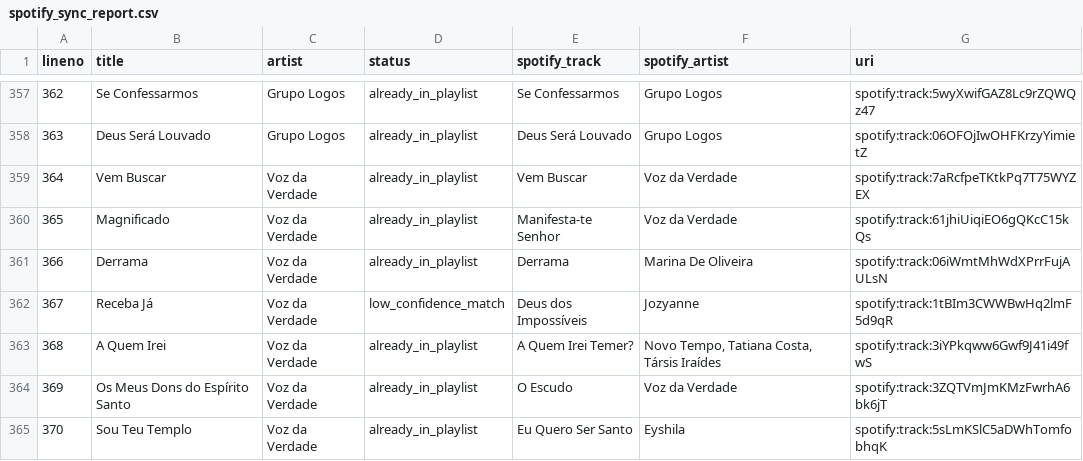
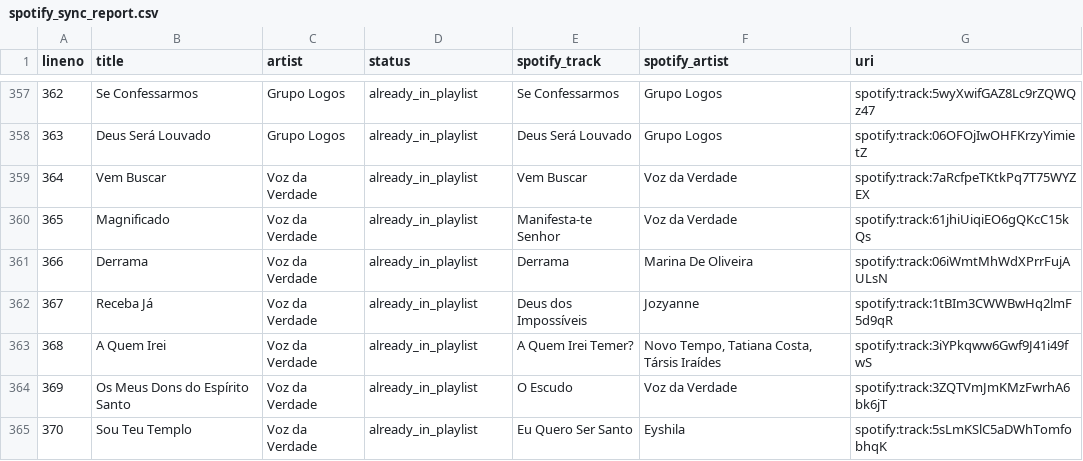
Before and after one commit to DaviBorgesSistemas/Beatspan, a CSV file: scripts/spotify_sync_report.csv, drawn as a sheet; only a part is shown, gaps mark what is left out; the diff covers the shown part only.

Commit message:
fix: playlist

```diff
--- a/scripts/spotify_sync_report.csv
+++ b/scripts/spotify_sync_report.csv
@@ -361,3 +361,3 @@ lineno,title,artist,status,spotify_track,spotify_artist,uri
 366,Derrama,Voz da Verdade,already_in_playlist,Derrama,Marina De Oliveira,spotify:track:06iWmtMhWdXPrrFujAULsN
-367,Receba Já,Voz da Verdade,low_confidence_match,Deus dos Impossíveis,Jozyanne,spotify:track:1tBIm3CWWBwHq2lmF5d9qR
+367,Receba Já,Voz da Verdade,already_in_playlist,Deus dos Impossíveis,Jozyanne,spotify:track:1tBIm3CWWBwHq2lmF5d9qR
 368,A Quem Irei,Voz da Verdade,already_in_playlist,A Quem Irei Temer?,"Novo Tempo, Tatiana Costa, Társis Iraídes",spotify:track:3iYPkqww6Gwf9J41i49fwS
```
Also changed, not shown: 46 edited cells elsewhere in this file, 1 other file.
